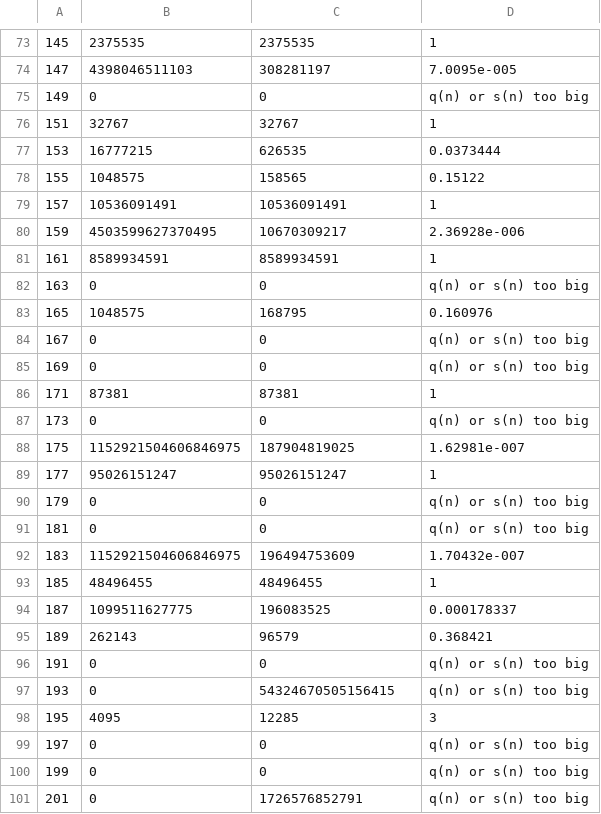
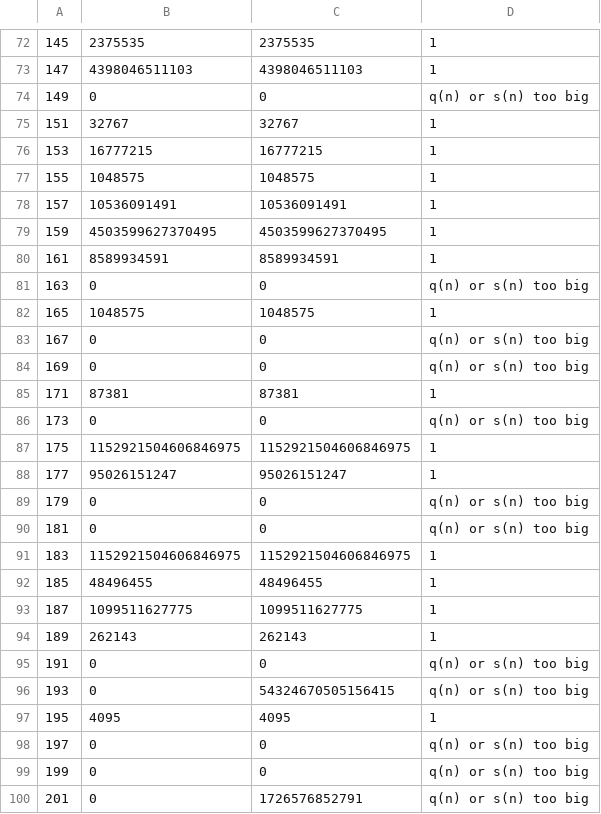
Before and after one commit to VietaFan/DucciPeriods, a CSV file: svals_q.csv, drawn as a sheet; only a part is shown, gaps mark what is left out; addresses are those after the commit; the diff covers the shown part only; the diff names each change by its address in the sheet, - before the commit and + after, or states it on an @@ line.

```diff
--- a/svals_q.csv
+++ b/svals_q.csv
-C73: 308281197
+C73: 4398046511103
-D73: 7.0095e-005
+D73: 1
-C76: 626535
+C76: 16777215
-D76: 0.0373444
+D76: 1
-C77: 158565
+C77: 1048575
-D77: 0.15122
+D77: 1
-C79: 10670309217
+C79: 4503599627370495
-D79: 2.36928e-006
+D79: 1
-C82: 168795
+C82: 1048575
-D82: 0.160976
+D82: 1
-C87: 187904819025
+C87: 1152921504606846975
-D87: 1.62981e-007
+D87: 1
-C91: 196494753609
+C91: 1152921504606846975
-D91: 1.70432e-007
+D91: 1
-C93: 196083525
+C93: 1099511627775
-D93: 0.000178337
+D93: 1
-C94: 96579
+C94: 262143
-D94: 0.368421
+D94: 1
-C97: 12285
+C97: 4095
-D97: 3
+D97: 1
```
Also changed, not shown: 1 removed row and 158 edited cells elsewhere in this file, 2 other files.
